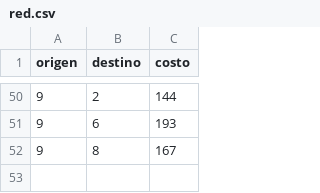
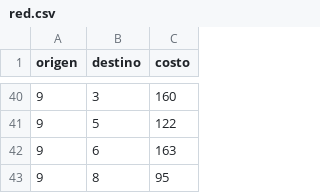
Before and after one commit to RobertoDeLaCamara/HopfieldSPP, a CSV file: data/synthetic/red.csv, drawn as a sheet; only a part is shown, gaps mark what is left out; the diff covers the shown part only.

```diff
--- a/data/synthetic/red.csv
+++ b/data/synthetic/red.csv
@@ -50,3 +40,4 @@ origen,destino,costo
-9,2,144
-9,6,193
-9,8,167
+9,3,160
+9,5,122
+9,6,163
+9,8,95
```
Also changed, not shown: 7 added rows, 17 removed rows and 38 edited cells elsewhere in this file, 1 other file.
